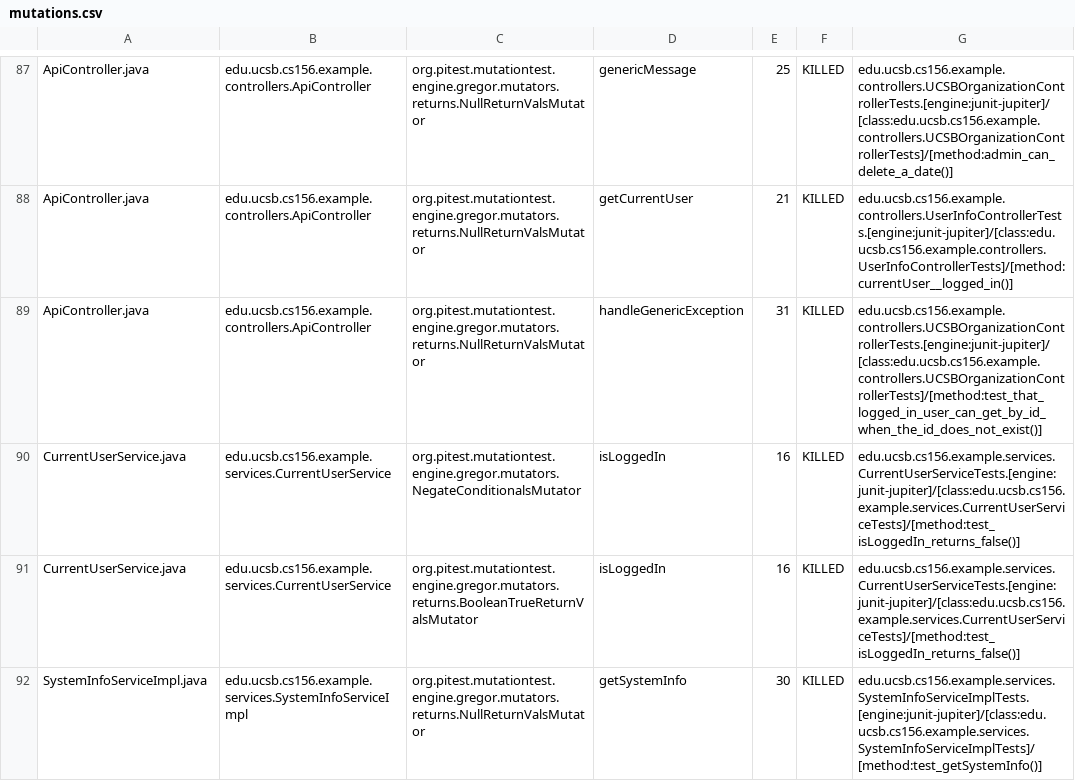
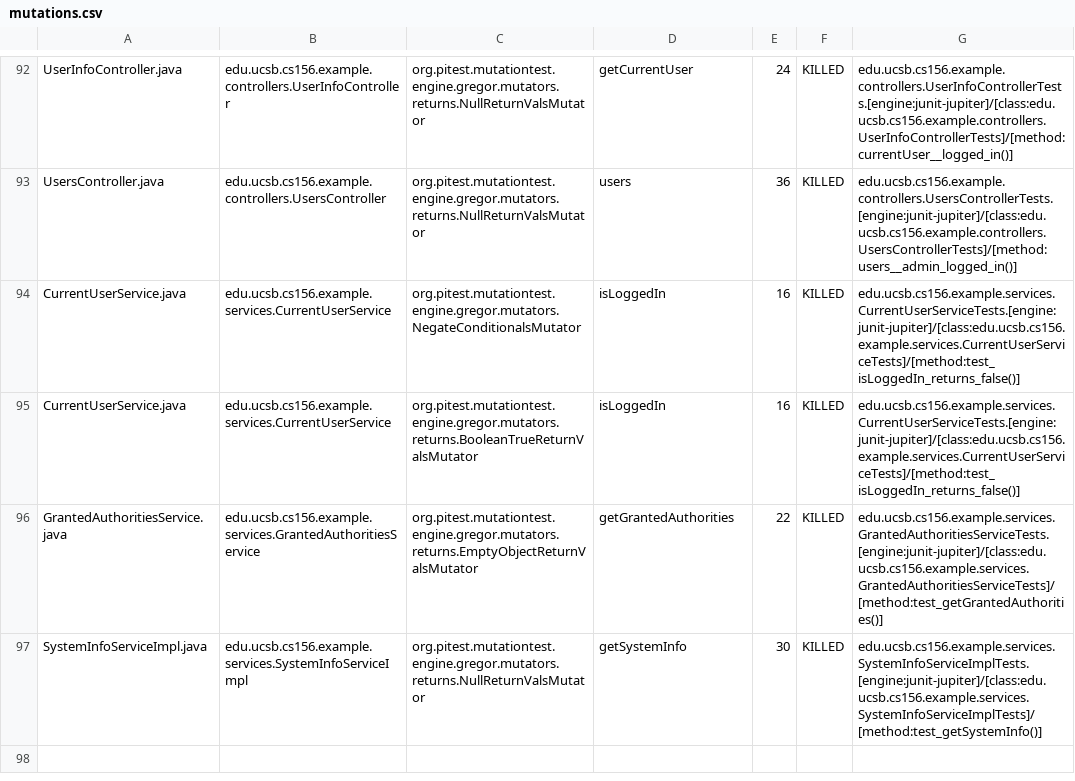
Before and after one commit to ucsb-cs156-w24/team03-w24-6pm-2, a CSV file: prs/80/pitest/mutations.csv, drawn as a sheet; only a part is shown, gaps mark what is left out; addresses are those after the commit; the diff covers the shown part only; the diff names each change by its address in the sheet, - before the commit and + after, or states it on an @@ line.

Commit message:
Deploying to gh-pages from @ ucsb-cs156-w24/team03-w24-6pm-2@d1eae51dbc2b42a03af349d025bc4d3cee4352d5 🚀

```diff
--- a/prs/80/pitest/mutations.csv
+++ b/prs/80/pitest/mutations.csv
-A92: ApiController.java
+A92: UserInfoController.java
-B92: edu.ucsb.cs156.example.controllers.ApiController
+B92: edu.ucsb.cs156.example.controllers.UserInfoController
-D92: genericMessage
+D92: getCurrentUser
-E92: 25
+E92: 24
-G92: edu.ucsb.cs156.example.controllers.UCSBOrganizationControllerTests.[engine:junit-jupiter]/[class:edu.ucsb.cs156.example.controllers.UCSBOrganizationControllerTests]/[method:admin_can_delete_a_date()]
+G92: edu.ucsb.cs156.example.controllers.UserInfoControllerTests.[engine:junit-jupiter]/[class:edu.ucsb.cs156.example.controllers.UserInfoControllerTests]/[method:currentUser__logged_in()]
@@ row 88 moved to row 2: ApiController.java @@
-A93: ApiController.java
+A93: UsersController.java
-B93: edu.ucsb.cs156.example.controllers.ApiController
+B93: edu.ucsb.cs156.example.controllers.UsersController
-D93: handleGenericException
+D93: users
-E93: 31
+E93: 36
-G93: edu.ucsb.cs156.example.controllers.UCSBOrganizationControllerTests.[engine:junit-jupiter]/[class:edu.ucsb.cs156.example.controllers.UCSBOrganizationControllerTests]/[method:test_that_logged_in_user_can_get_by_id_when_the_id_does_not_exist()]
+G93: edu.ucsb.cs156.example.controllers.UsersControllerTests.[engine:junit-jupiter]/[class:edu.ucsb.cs156.example.controllers.UsersControllerTests]/[method:users__admin_logged_in()]
```
Also changed, not shown: 2 added rows, 2 removed rows, 49 moved rows and 4 edited cells elsewhere in this file, 14 other files.
